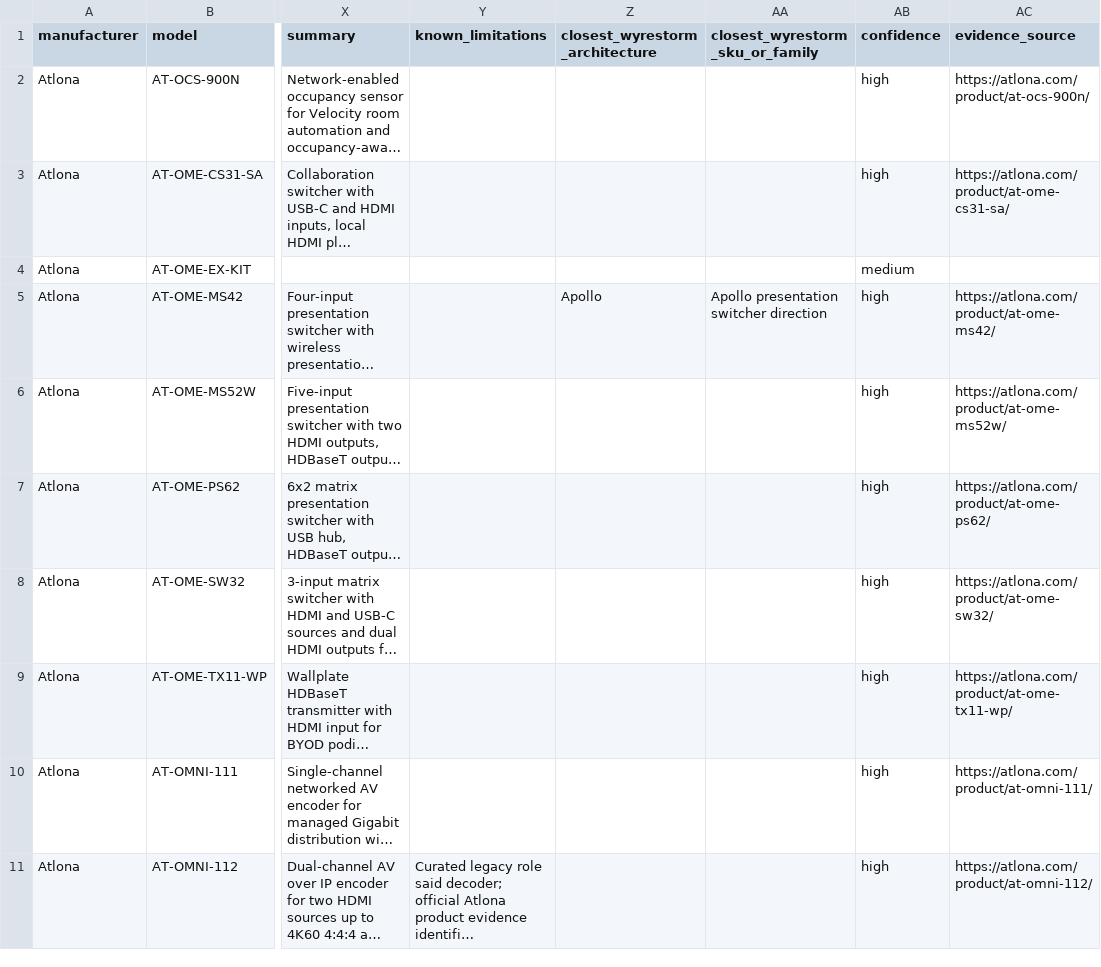
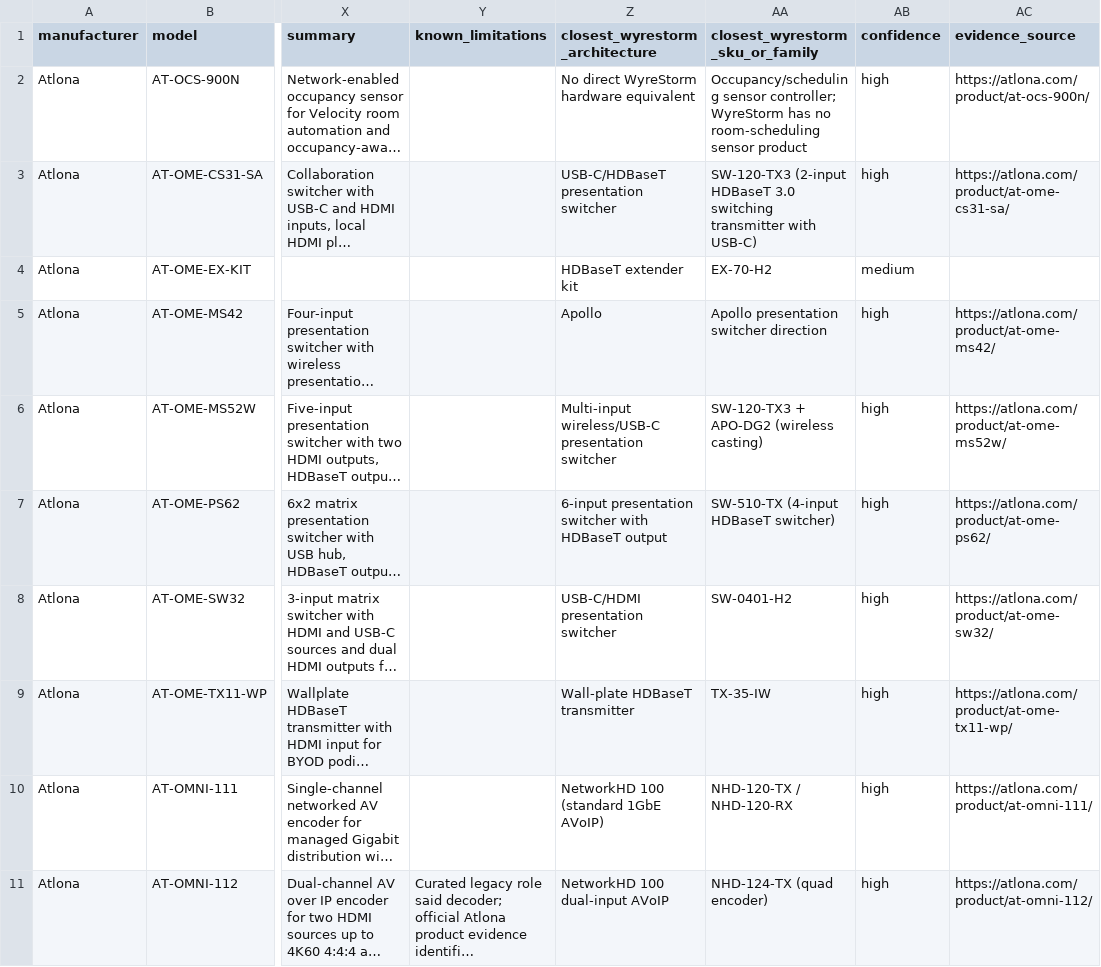
Before and after one commit to SteveTechApp/Wingman, a CSV file: data-sources/competitors/atlona.csv, drawn as a sheet; only a part is shown, gaps mark what is left out; long unchanged cells end in …; the diff covers the shown part only; the diff names each change by its address in the sheet, - before the commit and + after, or states it on an @@ line.

```diff
--- a/data-sources/competitors/atlona.csv
+++ b/data-sources/competitors/atlona.csv
-Z2 (closest_wyrestorm_architecture): (empty)
+Z2 (closest_wyrestorm_architecture): No direct WyreStorm hardware equivalent
-AA2 (closest_wyrestorm_sku_or_family): (empty)
+AA2 (closest_wyrestorm_sku_or_family): Occupancy/scheduling sensor controller; WyreStorm has no room-scheduling sensor product
-Z3 (closest_wyrestorm_architecture): (empty)
+Z3 (closest_wyrestorm_architecture): USB-C/HDBaseT presentation switcher
-AA3 (closest_wyrestorm_sku_or_family): (empty)
+AA3 (closest_wyrestorm_sku_or_family): SW-120-TX3 (2-input HDBaseT 3.0 switching transmitter with USB-C)
-Z4 (closest_wyrestorm_architecture): (empty)
+Z4 (closest_wyrestorm_architecture): HDBaseT extender kit
-AA4 (closest_wyrestorm_sku_or_family): (empty)
+AA4 (closest_wyrestorm_sku_or_family): EX-70-H2
-Z6 (closest_wyrestorm_architecture): (empty)
+Z6 (closest_wyrestorm_architecture): Multi-input wireless/USB-C presentation switcher
-AA6 (closest_wyrestorm_sku_or_family): (empty)
+AA6 (closest_wyrestorm_sku_or_family): SW-120-TX3 + APO-DG2 (wireless casting)
-Z7 (closest_wyrestorm_architecture): (empty)
+Z7 (closest_wyrestorm_architecture): 6-input presentation switcher with HDBaseT output
-AA7 (closest_wyrestorm_sku_or_family): (empty)
+AA7 (closest_wyrestorm_sku_or_family): SW-510-TX (4-input HDBaseT switcher)
-Z8 (closest_wyrestorm_architecture): (empty)
+Z8 (closest_wyrestorm_architecture): USB-C/HDMI presentation switcher
-AA8 (closest_wyrestorm_sku_or_family): (empty)
+AA8 (closest_wyrestorm_sku_or_family): SW-0401-H2
-Z9 (closest_wyrestorm_architecture): (empty)
+Z9 (closest_wyrestorm_architecture): Wall-plate HDBaseT transmitter
-AA9 (closest_wyrestorm_sku_or_family): (empty)
+AA9 (closest_wyrestorm_sku_or_family): TX-35-IW
-Z10 (closest_wyrestorm_architecture): (empty)
+Z10 (closest_wyrestorm_architecture): NetworkHD 100 (standard 1GbE AVoIP)
-AA10 (closest_wyrestorm_sku_or_family): (empty)
+AA10 (closest_wyrestorm_sku_or_family): NHD-120-TX / NHD-120-RX
-Z11 (closest_wyrestorm_architecture): (empty)
+Z11 (closest_wyrestorm_architecture): NetworkHD 100 dual-input AVoIP
-AA11 (closest_wyrestorm_sku_or_family): (empty)
+AA11 (closest_wyrestorm_sku_or_family): NHD-124-TX (quad encoder)
```
Also changed, not shown: 32 edited cells elsewhere in this file, data-sources/competitors/amx.csv, data-sources/competitors/blustream.csv, 18 other files.
